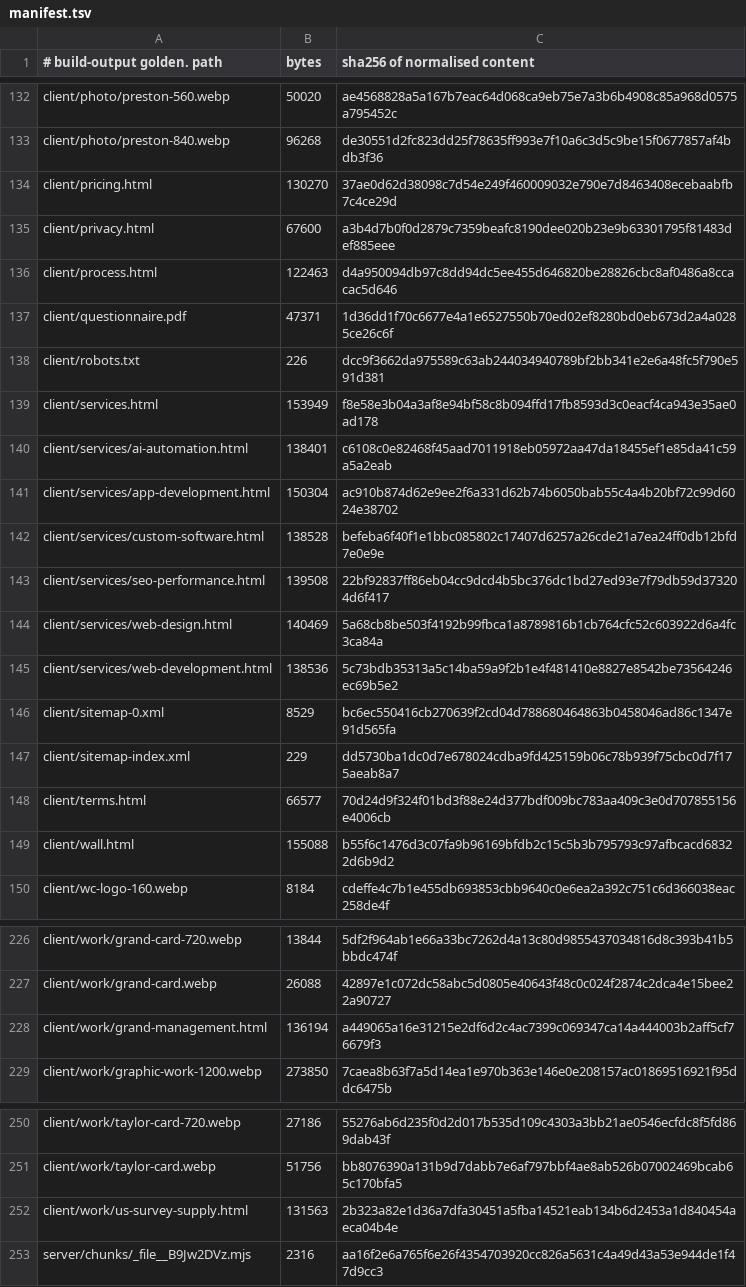
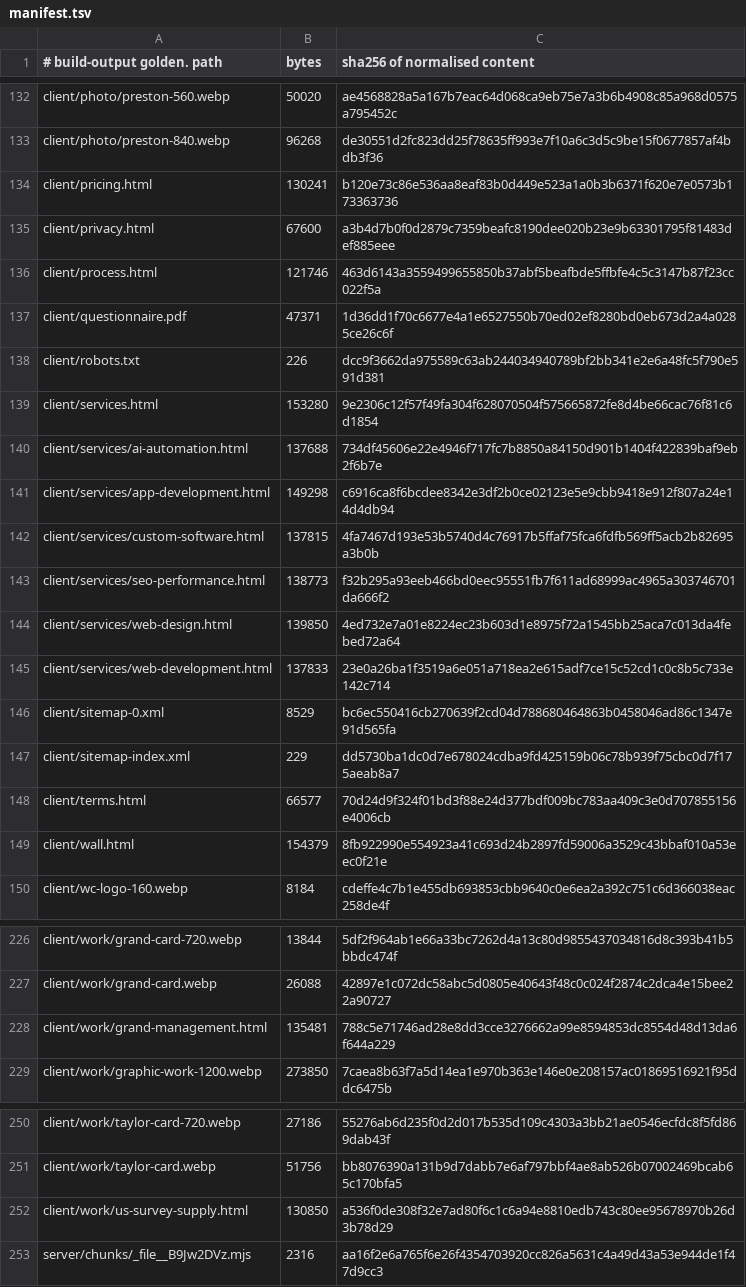
Before and after one commit to Preston2012/winterscode, a TSV file: .goldens/manifest.tsv, drawn as a sheet; only a part is shown, gaps mark what is left out; the diff covers the shown part only.

```diff
--- a/.goldens/manifest.tsv
+++ b/.goldens/manifest.tsv
@@ -133,14 +133,14 @@ client/photo/preston-560.webp	50020	ae4568828a5a167b7eac64d068ca9eb75e7a3b6b4908
 client/photo/preston-840.webp	96268	de30551d2fc823dd25f78635ff993e7f10a6c3d5c9be15f0677857af4bdb3f36
-client/pricing.html	130270	37ae0d62d38098c7d54e249f460009032e790e7d8463408ecebaabfb7c4ce29d
+client/pricing.html	130241	b120e73c86e536aa8eaf83b0d449e523a1a0b3b6371f620e7e0573b173363736
 client/privacy.html	67600	a3b4d7b0f0d2879c7359beafc8190dee020b23e9b63301795f81483def885eee
-client/process.html	122463	d4a950094db97c8dd94dc5ee455d646820be28826cbc8af0486a8ccacac5d646
+client/process.html	121746	463d6143a3559499655850b37abf5beafbde5ffbfe4c5c3147b87f23cc022f5a
 client/questionnaire.pdf	47371	1d36dd1f70c6677e4a1e6527550b70ed02ef8280bd0eb673d2a4a0285ce26c6f
 client/robots.txt	226	dcc9f3662da975589c63ab244034940789bf2bb341e2e6a48fc5f790e591d381
-client/services.html	153949	f8e58e3b04a3af8e94bf58c8b094ffd17fb8593d3c0eacf4ca943e35ae0ad178
-client/services/ai-automation.html	138401	c6108c0e82468f45aad7011918eb05972aa47da18455ef1e85da41c59a5a2eab
-client/services/app-development.html	150304	ac910b874d62e9ee2f6a331d62b74b6050bab55c4a4b20bf72c99d6024e38702
-client/services/custom-software.html	138528	befeba6f40f1e1bbc085802c17407d6257a26cde21a7ea24ff0db12bfd7e0e9e
-client/services/seo-performance.html	139508	22bf92837ff86eb04cc9dcd4b5bc376dc1bd27ed93e7f79db59d373204d6f417
-client/services/web-design.html	140469	5a68cb8be503f4192b99fbca1a8789816b1cb764cfc52c603922d6a4fc3ca84a
-client/services/web-development.html	138536	5c73bdb35313a5c14ba59a9f2b1e4f481410e8827e8542be73564246ec69b5e2
+client/services.html	153280	9e2306c12f57f49fa304f628070504f575665872fe8d4be66cac76f81c6d1854
+client/services/ai-automation.html	137688	734df45606e22e4946f717fc7b8850a84150d901b1404f422839baf9eb2f6b7e
+client/services/app-development.html	149298	c6916ca8f6bcdee8342e3df2b0ce02123e5e9cbb9418e912f807a24e14d4db94
+client/services/custom-software.html	137815	4fa7467d193e53b5740d4c76917b5ffaf75fca6fdfb569ff5acb2b82695a3b0b
+client/services/seo-performance.html	138773	f32b295a93eeb466bd0eec95551fb7f611ad68999ac4965a303746701da666f2
+client/services/web-design.html	139850	4ed732e7a01e8224ec23b603d1e8975f72a1545bb25aca7c013da4febed72a64
+client/services/web-development.html	137833	23e0a26ba1f3519a6e051a718ea2e615adf7ce15c52cd1c0c8b5c733e142c714
 client/sitemap-0.xml	8529	bc6ec550416cb270639f2cd04d788680464863b0458046ad86c1347e91d565fa
@@ -148,3 +148,3 @@ client/sitemap-index.xml	229	dd5730ba1dc0d7e678024cdba9fd425159b06c78b939f75cbc0
 client/terms.html	66577	70d24d9f324f01bd3f88e24d377bdf009bc783aa409c3e0d707855156e4006cb
-client/wall.html	155088	b55f6c1476d3c07fa9b96169bfdb2c15c5b3b795793c97afbcacd68322d6b9d2
+client/wall.html	154379	8fb922990e554923a41c693d24b2897fd59006a3529c43bbaf010a53eec0f21e
 client/wc-logo-160.webp	8184	cdeffe4c7b1e455db693853cbb9640c0e6ea2a392c751c6d366038eac258de4f
@@ -227,3 +227,3 @@ client/work/grand-card-720.webp	13844	5df2f964ab1e66a33bc7262d4a13c80d9855437034
 client/work/grand-card.webp	26088	42897e1c072dc58abc5d0805e40643f48c0c024f2874c2dca4e15bee22a90727
-client/work/grand-management.html	136194	a449065a16e31215e2df6d2c4ac7399c069347ca14a444003b2aff5cf76679f3
+client/work/grand-management.html	135481	788c5e71746ad28e8dd3cce3276662a99e8594853dc8554d48d13da6f644a229
 client/work/graphic-work-1200.webp	273850	7caea8b63f7a5d14ea1e970b363e146e0e208157ac01869516921f95ddc6475b
@@ -251,3 +251,3 @@ client/work/taylor-card-720.webp	27186	55276ab6d235f0d2d017b535d109c4303a3bb21ae
 client/work/taylor-card.webp	51756	bb8076390a131b9d7dabb7e6af797bbf4ae8ab526b07002469bcab65c170bfa5
-client/work/us-survey-supply.html	131563	2b323a82e1d36a7dfa30451a5fba14521eab134b6d2453a1d840454aeca04b4e
+client/work/us-survey-supply.html	130850	a536f0de308f32e7ad80f6c1c6a94e8810edb743c80ee95678970b26d3b78d29
 server/chunks/_file__B9Jw2DVz.mjs	2316	aa16f2e6a765f6e26f4354703920cc826a5631c4a49d43a53e944de1f47d9cc3
```
Also changed, not shown: 67 edited cells elsewhere in this file, 31 other files.
